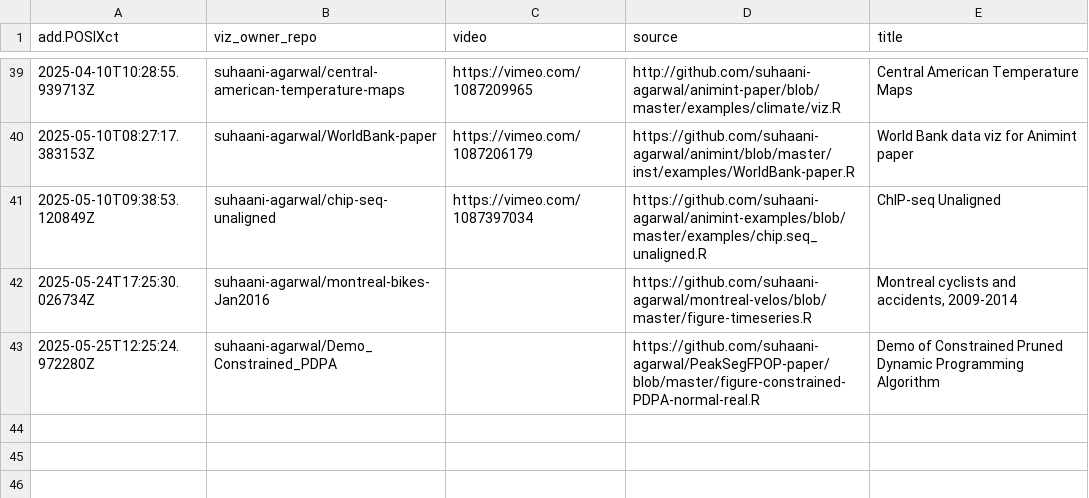
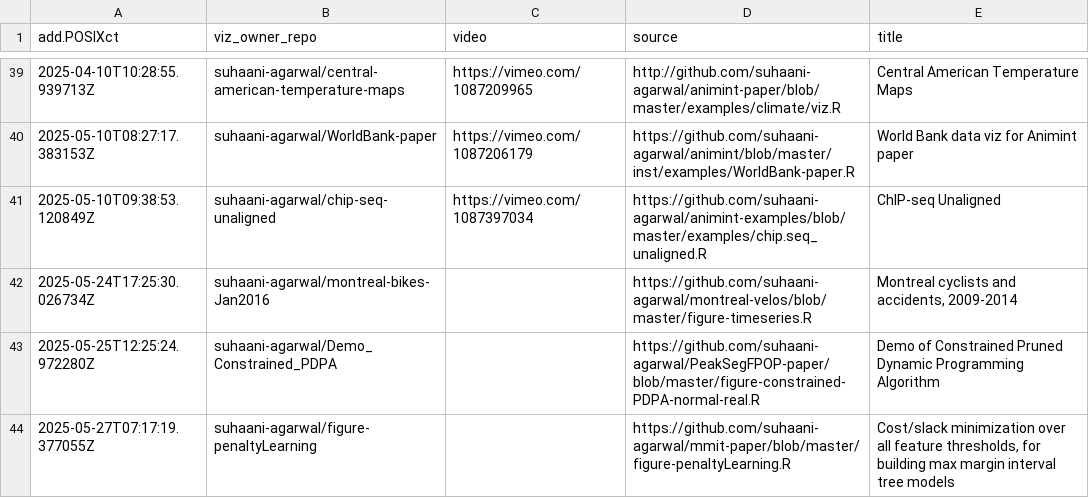
Before and after one commit to tdhock/gallery, a CSV file: meta.csv, drawn as a sheet; only a part is shown, gaps mark what is left out; the diff names each change by its address in the sheet, - before the commit and + after, or states it on an @@ line.

```diff
--- a/meta.csv
+++ b/meta.csv
+row 44: 2025-05-27T07:17:19.377055Z | suhaani-agarwal/figure-penaltyLearning |  | https://github.com/suhaani-agarwal/mmit-paper/blob/master/figure-penaltyLearning.R | Cost/slack minimization over all feature thresholds, for building max margin interval tree models
```
Also changed, not shown: error.csv, 3 other files.
